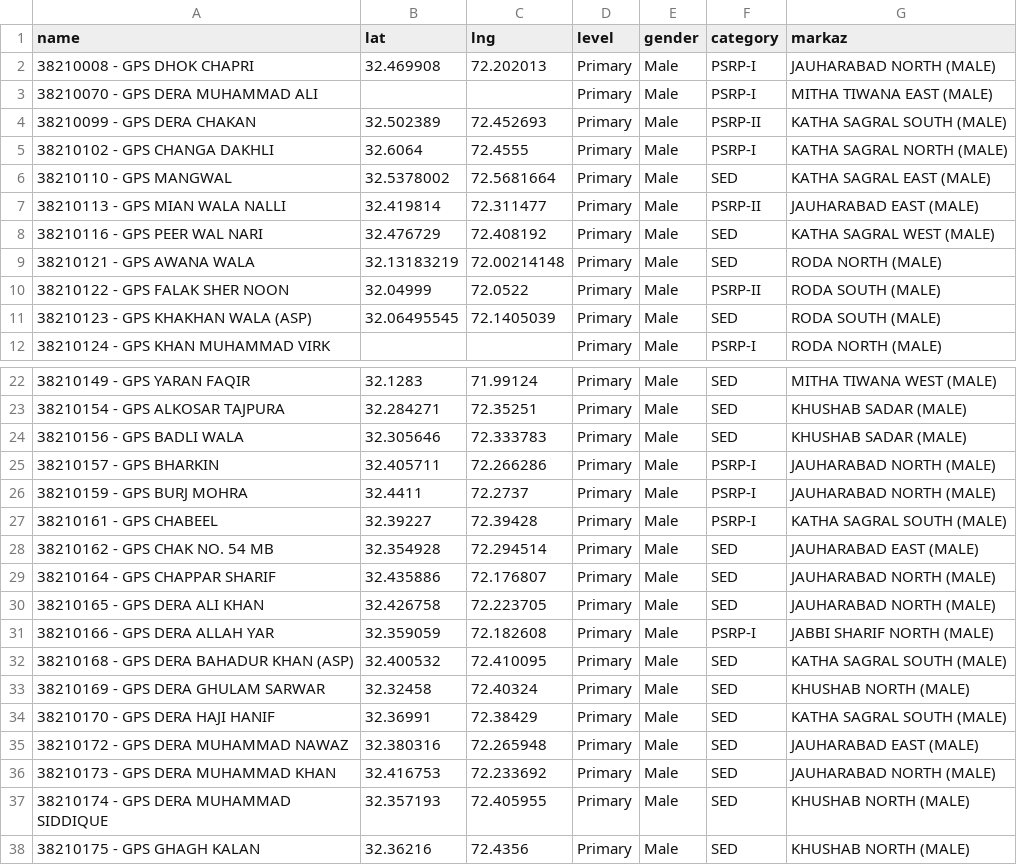
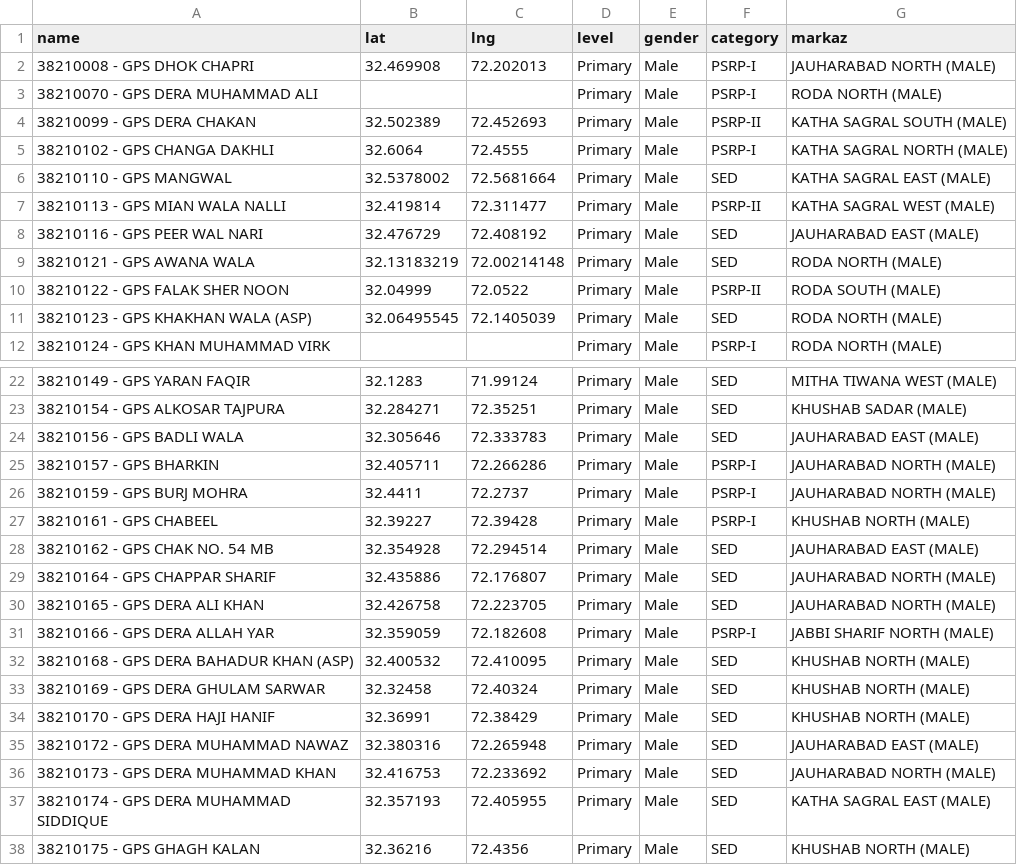
Before and after one commit to elixirlinnet/Schools-Mapping-System-by-ASiM, a CSV file: schools.csv, drawn as a sheet; only a part is shown, gaps mark what is left out; the diff covers the shown part only.

```diff
--- a/schools.csv
+++ b/schools.csv
@@ -2,3 +2,3 @@ name,lat,lng,level,gender,category,markaz
 38210008 - GPS DHOK CHAPRI,32.469908,72.202013,Primary,Male,PSRP-I,JAUHARABAD NORTH (MALE)
-38210070 - GPS DERA MUHAMMAD ALI,,,Primary,Male,PSRP-I,MITHA TIWANA EAST (MALE)
+38210070 - GPS DERA MUHAMMAD ALI,,,Primary,Male,PSRP-I,RODA NORTH (MALE)
 38210099 - GPS DERA CHAKAN,32.502389,72.452693,Primary,Male,PSRP-II,KATHA SAGRAL SOUTH (MALE)
@@ -6,7 +6,7 @@ name,lat,lng,level,gender,category,markaz
 38210110 - GPS MANGWAL,32.5378002,72.5681664,Primary,Male,SED,KATHA SAGRAL EAST (MALE)
-38210113 - GPS MIAN WALA NALLI,32.419814,72.311477,Primary,Male,PSRP-II,JAUHARABAD EAST (MALE)
-38210116 - GPS PEER WAL NARI,32.476729,72.408192,Primary,Male,SED,KATHA SAGRAL WEST (MALE)
+38210113 - GPS MIAN WALA NALLI,32.419814,72.311477,Primary,Male,PSRP-II,KATHA SAGRAL WEST (MALE)
+38210116 - GPS PEER WAL NARI,32.476729,72.408192,Primary,Male,SED,JAUHARABAD EAST (MALE)
 38210121 - GPS AWANA WALA,32.13183219,72.00214148,Primary,Male,SED,RODA NORTH (MALE)
 38210122 - GPS FALAK SHER NOON,32.04999,72.0522,Primary,Male,PSRP-II,RODA SOUTH (MALE)
-38210123 - GPS KHAKHAN WALA (ASP),32.06495545,72.1405039,Primary,Male,SED,RODA SOUTH (MALE)
+38210123 - GPS KHAKHAN WALA (ASP),32.06495545,72.1405039,Primary,Male,SED,RODA NORTH (MALE)
 38210124 - GPS KHAN MUHAMMAD VIRK,,,Primary,Male,PSRP-I,RODA NORTH (MALE)
@@ -23,6 +23,6 @@ name,lat,lng,level,gender,category,markaz
 38210154 - GPS ALKOSAR TAJPURA,32.284271,72.35251,Primary,Male,SED,KHUSHAB SADAR (MALE)
-38210156 - GPS BADLI WALA,32.305646,72.333783,Primary,Male,SED,KHUSHAB SADAR (MALE)
+38210156 - GPS BADLI WALA,32.305646,72.333783,Primary,Male,SED,JAUHARABAD EAST (MALE)
 38210157 - GPS BHARKIN,32.405711,72.266286,Primary,Male,PSRP-I,JAUHARABAD NORTH (MALE)
 38210159 - GPS BURJ MOHRA,32.4411,72.2737,Primary,Male,PSRP-I,JAUHARABAD NORTH (MALE)
-38210161 - GPS CHABEEL,32.39227,72.39428,Primary,Male,PSRP-I,KATHA SAGRAL SOUTH (MALE)
+38210161 - GPS CHABEEL,32.39227,72.39428,Primary,Male,PSRP-I,KHUSHAB NORTH (MALE)
 38210162 - GPS CHAK NO. 54 MB,32.354928,72.294514,Primary,Male,SED,JAUHARABAD EAST (MALE)
@@ -31,8 +31,8 @@ name,lat,lng,level,gender,category,markaz
 38210166 - GPS DERA ALLAH YAR,32.359059,72.182608,Primary,Male,PSRP-I,JABBI SHARIF NORTH (MALE)
-38210168 - GPS DERA BAHADUR KHAN (ASP),32.400532,72.410095,Primary,Male,SED,KATHA SAGRAL SOUTH (MALE)
+38210168 - GPS DERA BAHADUR KHAN (ASP),32.400532,72.410095,Primary,Male,SED,KHUSHAB NORTH (MALE)
 38210169 - GPS DERA GHULAM SARWAR,32.32458,72.40324,Primary,Male,SED,KHUSHAB NORTH (MALE)
-38210170 - GPS DERA HAJI HANIF,32.36991,72.38429,Primary,Male,SED,KATHA SAGRAL SOUTH (MALE)
+38210170 - GPS DERA HAJI HANIF,32.36991,72.38429,Primary,Male,SED,KHUSHAB NORTH (MALE)
 38210172 - GPS DERA MUHAMMAD NAWAZ,32.380316,72.265948,Primary,Male,SED,JAUHARABAD EAST (MALE)
 38210173 - GPS DERA MUHAMMAD KHAN,32.416753,72.233692,Primary,Male,SED,JAUHARABAD NORTH (MALE)
-38210174 - GPS DERA MUHAMMAD SIDDIQUE,32.357193,72.405955,Primary,Male,SED,KHUSHAB NORTH (MALE)
+38210174 - GPS DERA MUHAMMAD SIDDIQUE,32.357193,72.405955,Primary,Male,SED,KATHA SAGRAL EAST (MALE)
 38210175 - GPS GHAGH KALAN,32.36216,72.4356,Primary,Male,SED,KHUSHAB NORTH (MALE)
```
Also changed, not shown: 47 edited cells elsewhere in this file.
